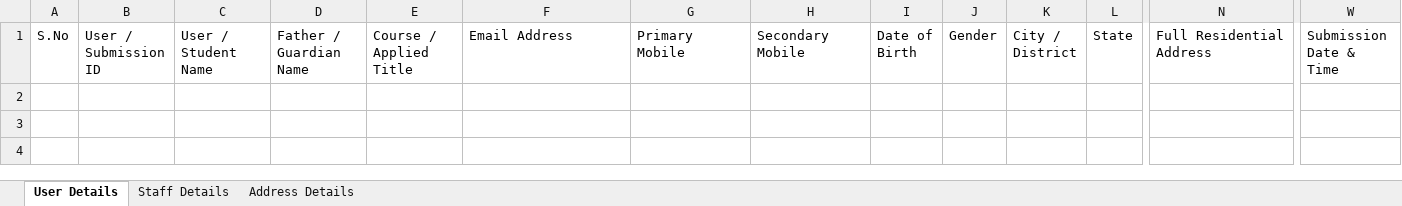
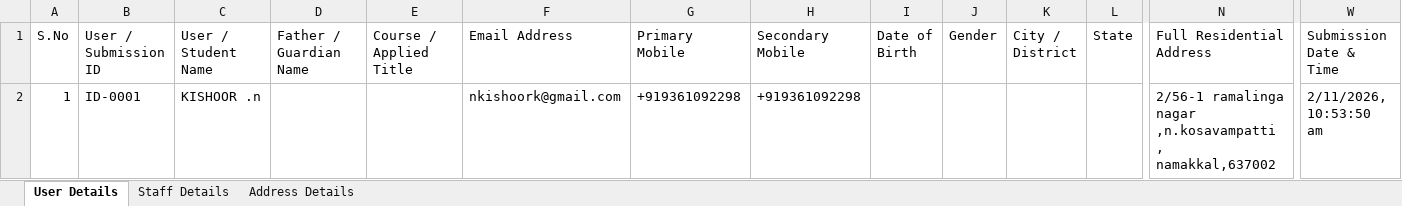
Before and after one commit to iitdetails-afk/iitdetails, an Excel workbook: data/database.xlsx, sheet User Details, drawn as a sheet; only a part is shown, gaps mark what is left out; values as stored, in another font and other column widths than the file's, no borders; rows hold the shown columns only; the diff names each change by its address in the sheet, - before the commit and + after, or states it on an @@ line.

```diff
--- a/data/database.xlsx (sheet User Details)
+++ b/data/database.xlsx (sheet User Details)
+row 2: 1 | ID-0001 | KISHOOR .n |  |  | nkishoork@gmail.com | +919361092298 | +919361092298 |  |  |  |  | 2/56-1 ramalinga nagar ,n.kosavampatti , namakkal,637002 | 2/11/2026, 10:53:50 am
```
Also changed, not shown: sheet Staff Details, database.xlsx, 6 other files.
